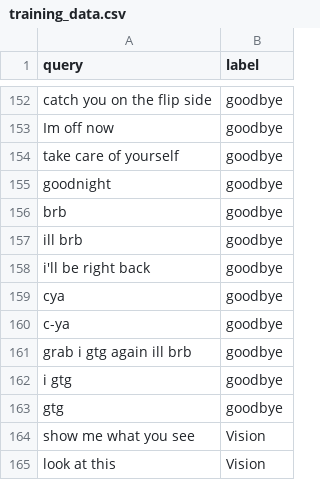
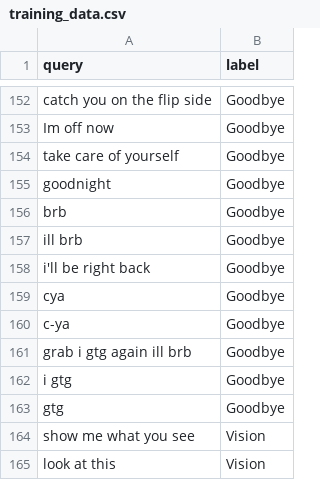
Before and after one commit to xanomanox/TARS-AI, a CSV file: src/engine/training/training_data.csv, drawn as a sheet; only a part is shown, gaps mark what is left out; the diff covers the shown part only; the diff names each change by its address in the sheet, - before the commit and + after, or states it on an @@ line.

```diff
--- a/src/engine/training/training_data.csv
+++ b/src/engine/training/training_data.csv
-B152:B163 (label): goodbye
+B152:B163 (label): Goodbye
```
Also changed, not shown: 28 added rows and 29 edited cells elsewhere in this file, 8 other files.
